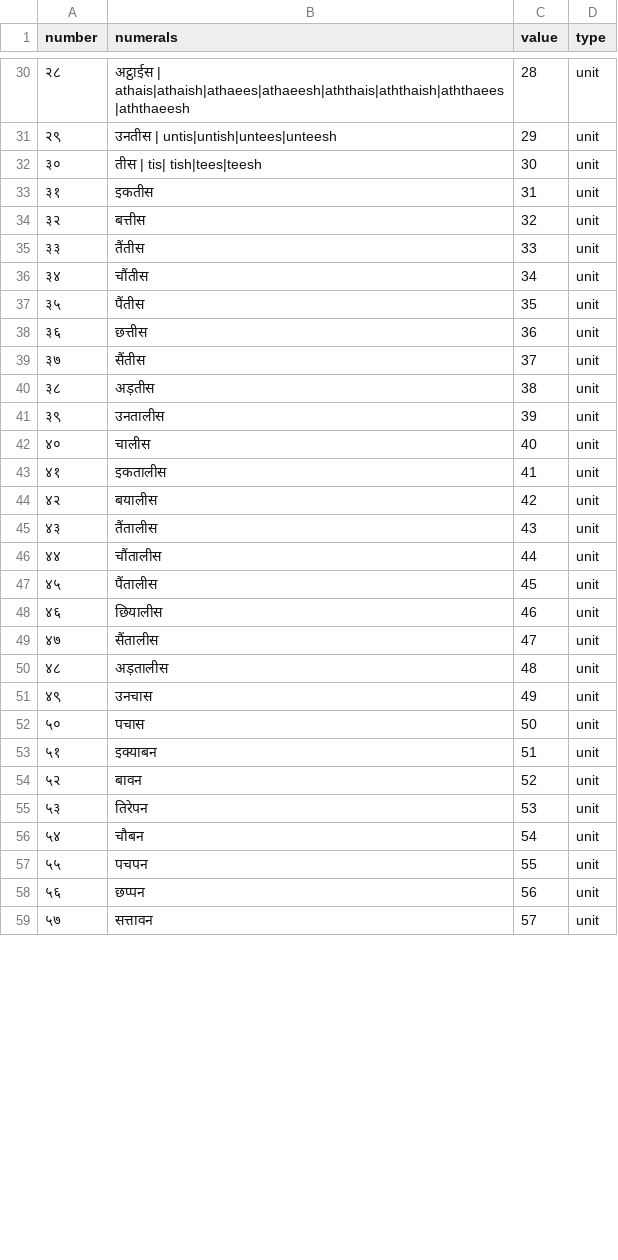
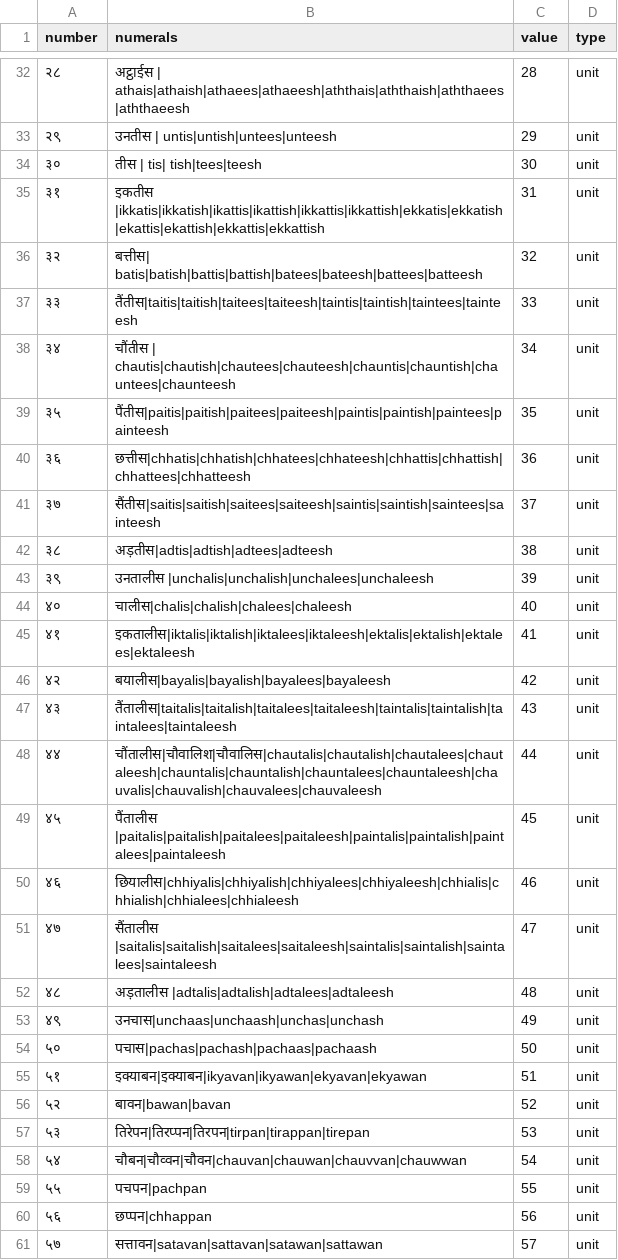
Before and after one commit to hellohaptik/chatbot_ner, a CSV file: ner_v2/detectors/numeral/number/hi/data/numerals_constant.csv, drawn as a sheet; only a part is shown, gaps mark what is left out; the diff covers the shown part only.

Commit message:
updated data for hindi number detector

```diff
--- a/ner_v2/detectors/numeral/number/hi/data/numerals_constant.csv
+++ b/ner_v2/detectors/numeral/number/hi/data/numerals_constant.csv
@@ -32,28 +34,28 @@ number,numerals,value,type
 ३०,तीस | tis| tish|tees|teesh,30,unit
-३१,इकतीस ,31,unit
-३२,बत्तीस ,32,unit
-३३,तैंतीस ,33,unit
-३४,चौंतीस ,34,unit
-३५,पैंतीस ,35,unit
-३६,छत्तीस ,36,unit
-३७,सैंतीस ,37,unit
-३८,अड़तीस ,38,unit
-३९,उनतालीस ,39,unit
-४०,चालीस ,40,unit
-४१,इकतालीस ,41,unit
-४२,बयालीस ,42,unit
-४३,तैंतालीस ,43,unit
-४४,चौंतालीस ,44,unit
-४५,पैंतालीस ,45,unit
-४६,छियालीस ,46,unit
-४७,सैंतालीस ,47,unit
-४८,अड़तालीस ,48,unit
-४९,उनचास ,49,unit
-५०,पचास ,50,unit
-५१,इक्याबन ,51,unit
-५२,बावन ,52,unit
-५३,तिरेपन ,53,unit
-५४,चौबन ,54,unit
-५५,पचपन ,55,unit
-५६,छप्पन ,56,unit
-५७,सत्तावन ,57,unit
+३१,इकतीस |ikkatis|ikkatish|ikattis|ikattish|ikkattis|ikkattish|ekkatis|ekkatish|ekattis|ekattish|ekkattis|ekkattish,31,unit
+३२,बत्तीस| batis|batish|battis|battish|batees|bateesh|battees|batteesh,32,unit
+३३,तैंतीस|taitis|taitish|taitees|taiteesh|taintis|taintish|taintees|tainteesh,33,unit
+३४,चौंतीस | chautis|chautish|chautees|chauteesh|chauntis|chauntish|chauntees|chaunteesh,34,unit
+३५,पैंतीस|paitis|paitish|paitees|paiteesh|paintis|paintish|paintees|painteesh,35,unit
+३६,छत्तीस|chhatis|chhatish|chhatees|chhateesh|chhattis|chhattish|chhattees|chhatteesh,36,unit
+३७,सैंतीस|saitis|saitish|saitees|saiteesh|saintis|saintish|saintees|sainteesh,37,unit
+३८,अड़तीस|adtis|adtish|adtees|adteesh,38,unit
+३९,उनतालीस |unchalis|unchalish|unchalees|unchaleesh,39,unit
+४०,चालीस|chalis|chalish|chalees|chaleesh,40,unit
+४१,इकतालीस|iktalis|iktalish|iktalees|iktaleesh|ektalis|ektalish|ektalees|ektaleesh,41,unit
+४२,बयालीस|bayalis|bayalish|bayalees|bayaleesh,42,unit
+४३,तैंतालीस|taitalis|taitalish|taitalees|taitaleesh|taintalis|taintalish|taintalees|taintaleesh,43,unit
+४४,चौंतालीस|चौवालिश|चौवालिस|chautalis|chautalish|chautalees|chautaleesh|chauntalis|chauntalish|chauntalees|chauntaleesh|chauvalis|chauvalish|chauvalees|chauvaleesh,44,unit
+४५,पैंतालीस |paitalis|paitalish|paitalees|paitaleesh|paintalis|paintalish|paintalees|paintaleesh,45,unit
+४६,छियालीस|chhiyalis|chhiyalish|chhiyalees|chhiyaleesh|chhialis|chhialish|chhialees|chhialeesh,46,unit
+४७,सैंतालीस |saitalis|saitalish|saitalees|saitaleesh|saintalis|saintalish|saintalees|saintaleesh,47,unit
+४८,अड़तालीस |adtalis|adtalish|adtalees|adtaleesh,48,unit
+४९,उनचास|unchaas|unchaash|unchas|unchash,49,unit
+५०,पचास|pachas|pachash|pachaas|pachaash,50,unit
+५१,इक्याबन|इक्याबन|ikyavan|ikyawan|ekyavan|ekyawan,51,unit
+५२,बावन|bawan|bavan,52,unit
+५३,तिरेपन|तिरप्पन|तिरपन|tirpan|tirappan|tirepan,53,unit
+५४,चौबन|चौव्वन|चौवन|chauvan|chauwan|chauvvan|chauwwan,54,unit
+५५,पचपन|pachpan,55,unit
+५६,छप्पन|chhappan,56,unit
+५७,सत्तावन|satavan|sattavan|satawan|sattawan,57,unit
```
Also changed, not shown: 2 added rows and 46 edited cells elsewhere in this file.
